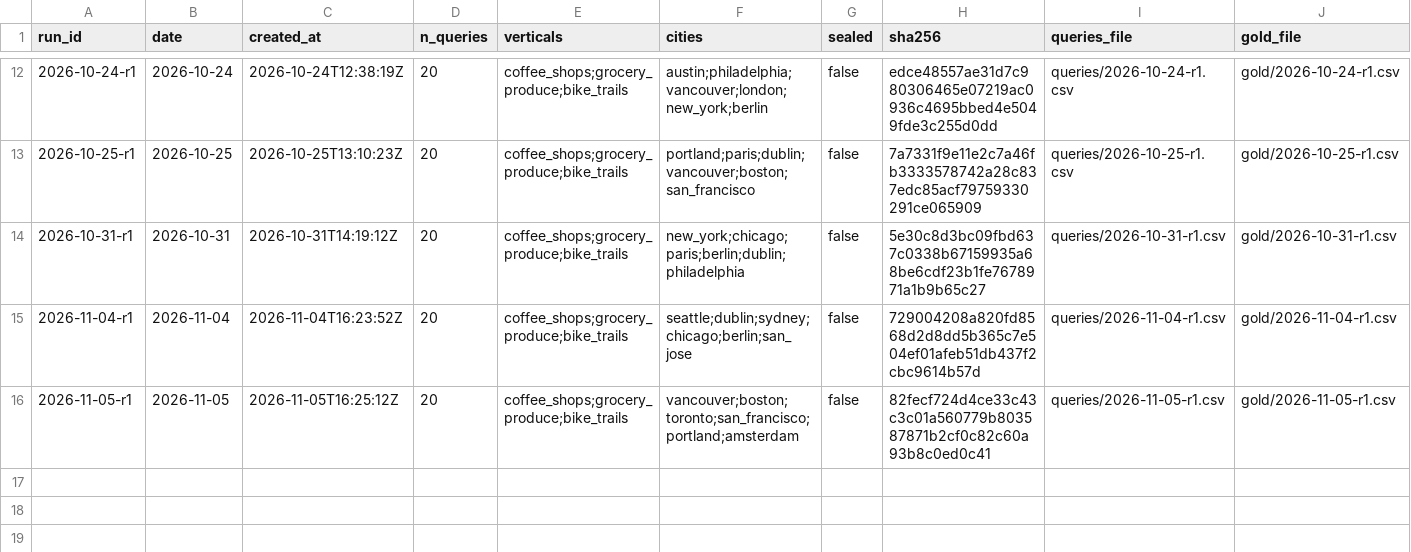
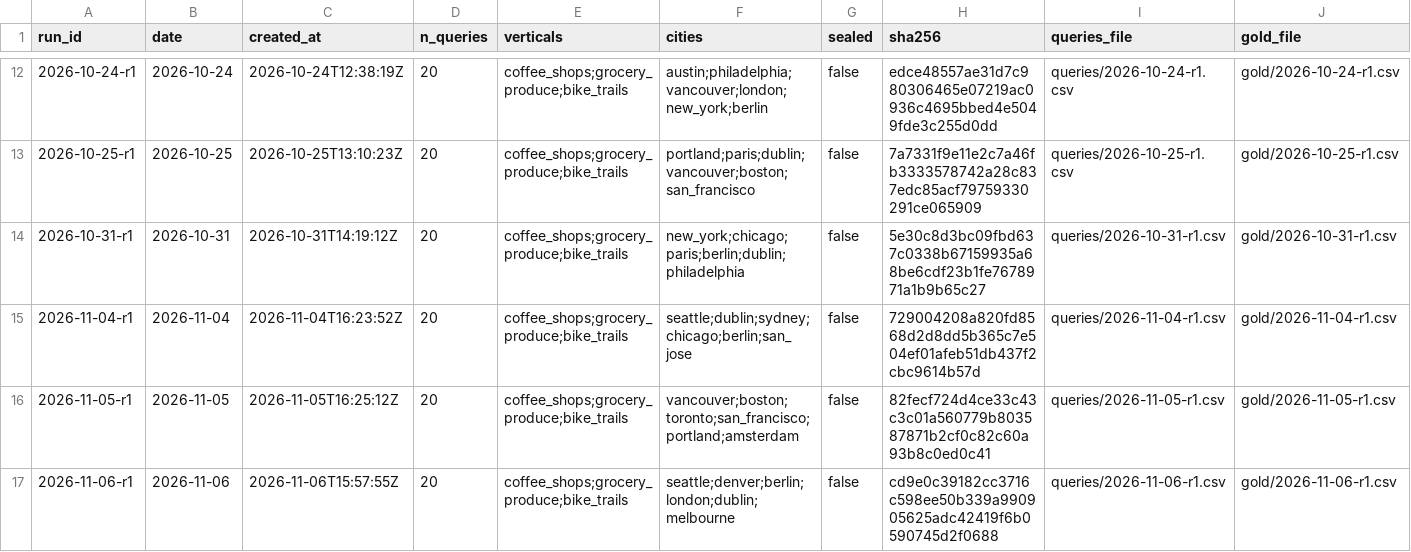
Before and after one commit to Anudha/BenchmarkLLMs-NoOverWrites, a CSV file: localbench/data/runs.csv, drawn as a sheet; only a part is shown, gaps mark what is left out.

```diff
--- a/localbench/data/runs.csv
+++ b/localbench/data/runs.csv
@@ -16 +16,2 @@ run_id,date,created_at,n_queries,verticals,cities,sealed,sha256,queries_file,gol
 2026-11-05-r1,2026-11-05,2026-11-05T16:25:12Z,20,coffee_shops;grocery_produce;bike_trails,vancouver;boston;toronto;san_francisco;portland;amsterdam,false,82fecf724d4ce33c43c3c01a560779b803587871b2cf0c82c60a93b8c0ed0c41,queries/2026-11-05-r1.csv,gold/2026-11-05-r1.csv
+2026-11-06-r1,2026-11-06,2026-11-06T15:57:55Z,20,coffee_shops;grocery_produce;bike_trails,seattle;denver;berlin;london;dublin;melbourne,false,cd9e0c39182cc3716c598ee50b339a990905625adc42419f6b0590745d2f0688,queries/2026-11-06-r1.csv,gold/2026-11-06-r1.csv
```
Also changed, not shown: localbench/data/days.csv, localbench/data/history.csv, 7 other files.
